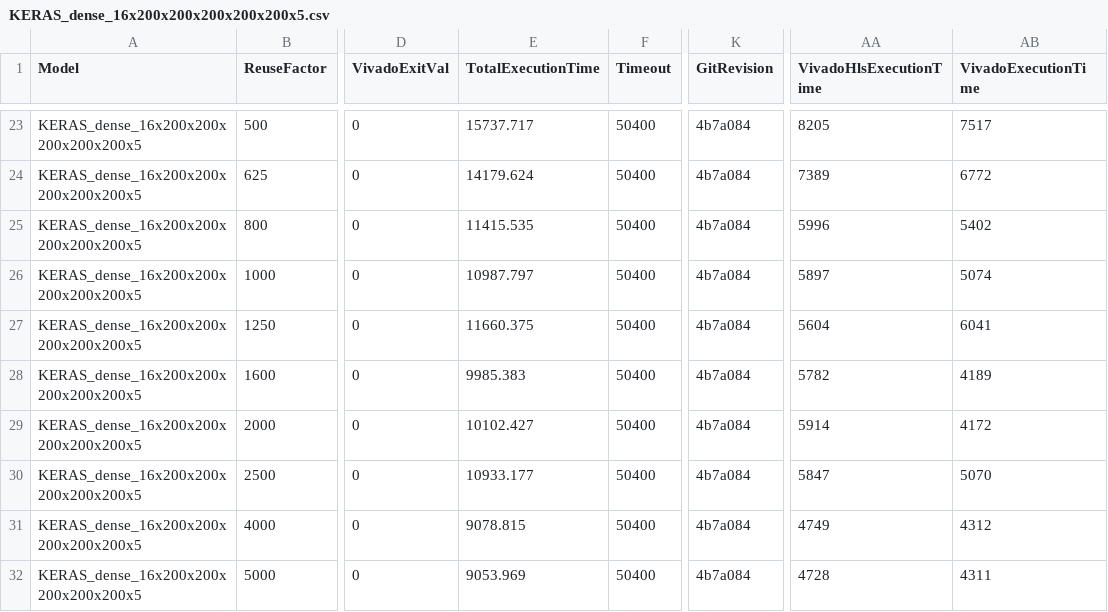
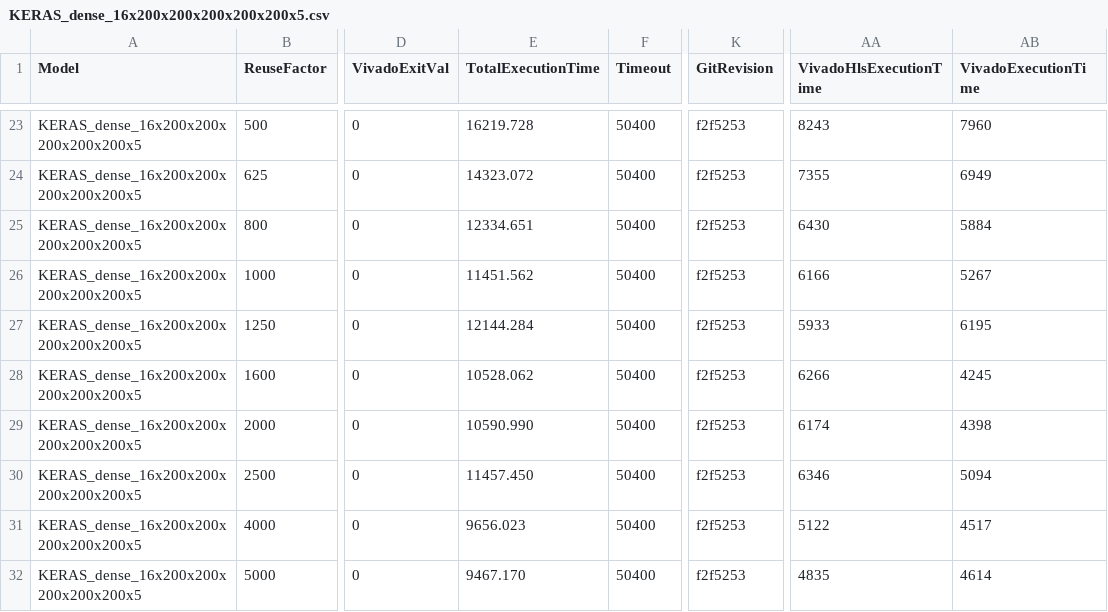
Before and after one commit to fastmachinelearning/hls4ml, a CSV file: keras-to-hls/rf-exploration/reports/KERAS_dense_16x200x200x200x200x200x5.csv, drawn as a sheet; only a part is shown, gaps mark what is left out; the diff covers the shown part only; the diff names each change by its address in the sheet, - before the commit and + after, or states it on an @@ line.

```diff
--- a/keras-to-hls/rf-exploration/reports/KERAS_dense_16x200x200x200x200x200x5.csv
+++ b/keras-to-hls/rf-exploration/reports/KERAS_dense_16x200x200x200x200x200x5.csv
-E23 (TotalExecutionTime): 15737.717
+E23 (TotalExecutionTime): 16219.728
-K23:K32 (GitRevision): 4b7a084
+K23:K32 (GitRevision): f2f5253
-AA23 (VivadoHlsExecutionTime): 8205
+AA23 (VivadoHlsExecutionTime): 8243
-AB23 (VivadoExecutionTime): 7517
+AB23 (VivadoExecutionTime): 7960
-E24 (TotalExecutionTime): 14179.624
+E24 (TotalExecutionTime): 14323.072
-AA24 (VivadoHlsExecutionTime): 7389
+AA24 (VivadoHlsExecutionTime): 7355
-AB24 (VivadoExecutionTime): 6772
+AB24 (VivadoExecutionTime): 6949
-E25 (TotalExecutionTime): 11415.535
+E25 (TotalExecutionTime): 12334.651
-AA25 (VivadoHlsExecutionTime): 5996
+AA25 (VivadoHlsExecutionTime): 6430
-AB25 (VivadoExecutionTime): 5402
+AB25 (VivadoExecutionTime): 5884
-E26 (TotalExecutionTime): 10987.797
+E26 (TotalExecutionTime): 11451.562
-AA26 (VivadoHlsExecutionTime): 5897
+AA26 (VivadoHlsExecutionTime): 6166
-AB26 (VivadoExecutionTime): 5074
+AB26 (VivadoExecutionTime): 5267
-E27 (TotalExecutionTime): 11660.375
+E27 (TotalExecutionTime): 12144.284
-AA27 (VivadoHlsExecutionTime): 5604
+AA27 (VivadoHlsExecutionTime): 5933
-AB27 (VivadoExecutionTime): 6041
+AB27 (VivadoExecutionTime): 6195
-E28 (TotalExecutionTime): 9985.383
+E28 (TotalExecutionTime): 10528.062
-AA28 (VivadoHlsExecutionTime): 5782
+AA28 (VivadoHlsExecutionTime): 6266
-AB28 (VivadoExecutionTime): 4189
+AB28 (VivadoExecutionTime): 4245
-E29 (TotalExecutionTime): 10102.427
+E29 (TotalExecutionTime): 10590.990
-AA29 (VivadoHlsExecutionTime): 5914
+AA29 (VivadoHlsExecutionTime): 6174
-AB29 (VivadoExecutionTime): 4172
+AB29 (VivadoExecutionTime): 4398
-E30 (TotalExecutionTime): 10933.177
+E30 (TotalExecutionTime): 11457.450
-AA30 (VivadoHlsExecutionTime): 5847
+AA30 (VivadoHlsExecutionTime): 6346
-AB30 (VivadoExecutionTime): 5070
+AB30 (VivadoExecutionTime): 5094
-E31 (TotalExecutionTime): 9078.815
+E31 (TotalExecutionTime): 9656.023
-AA31 (VivadoHlsExecutionTime): 4749
+AA31 (VivadoHlsExecutionTime): 5122
-AB31 (VivadoExecutionTime): 4312
+AB31 (VivadoExecutionTime): 4517
-E32 (TotalExecutionTime): 9053.969
+E32 (TotalExecutionTime): 9467.170
-AA32 (VivadoHlsExecutionTime): 4728
+AA32 (VivadoHlsExecutionTime): 4835
-AB32 (VivadoExecutionTime): 4311
+AB32 (VivadoExecutionTime): 4614
```
Also changed, not shown: 68 edited cells elsewhere in this file, 5 other files.
